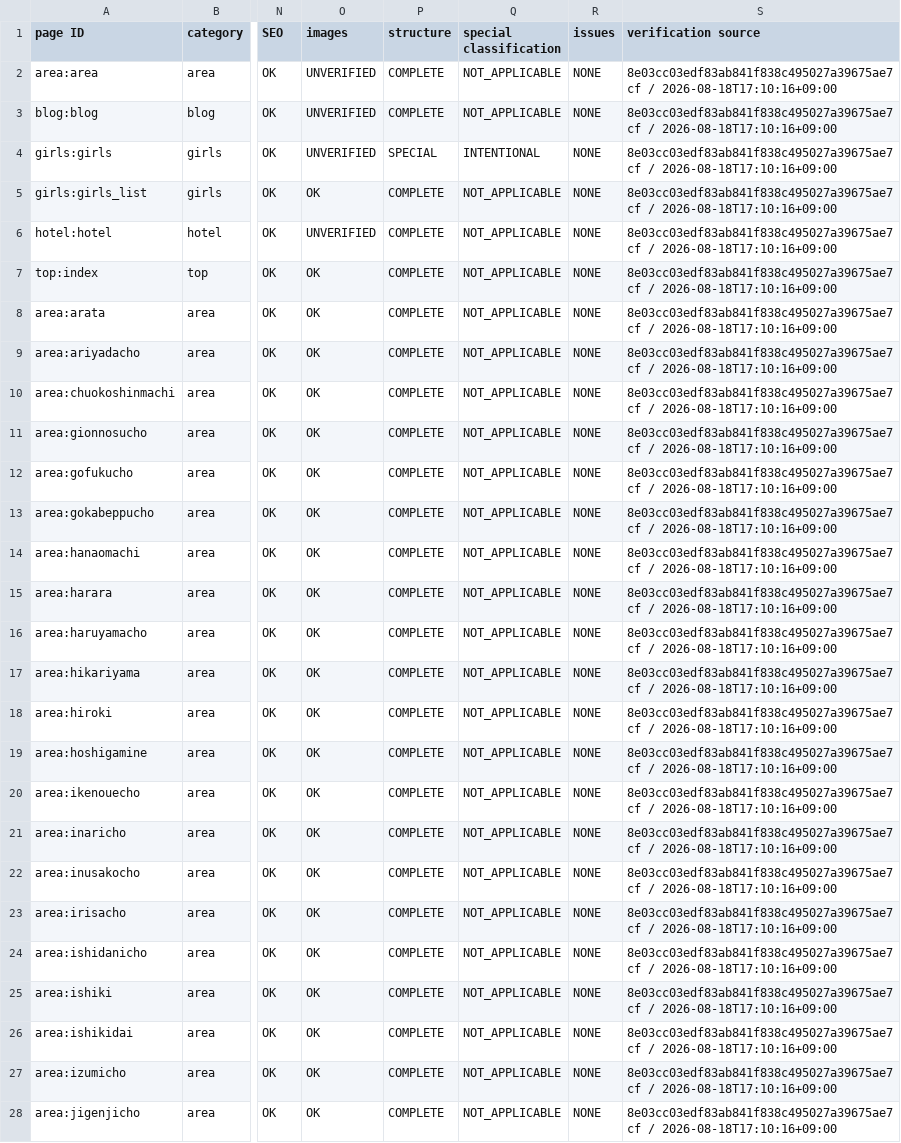
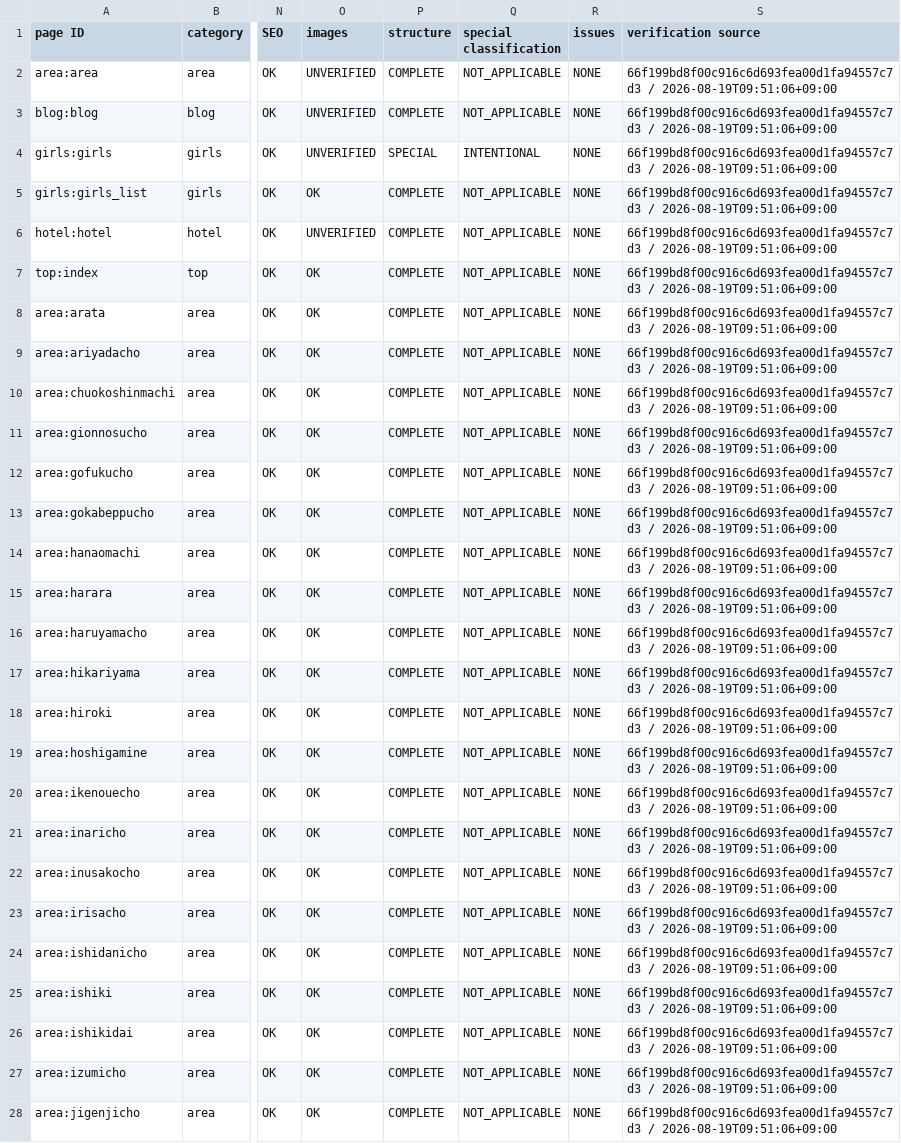
Before and after one commit to makotonishikubo0418-cmd/candy, a TSV file: codex/docs/generated/CANDY_SITE_PAGE_LEDGER.tsv, drawn as a sheet; only a part is shown, gaps mark what is left out; the diff covers the shown part only; the diff names each change by its address in the sheet, - before the commit and + after, or states it on an @@ line.

```diff
--- a/codex/docs/generated/CANDY_SITE_PAGE_LEDGER.tsv
+++ b/codex/docs/generated/CANDY_SITE_PAGE_LEDGER.tsv
-S2:S28 (verification source): 8e03cc03edf83ab841f838c495027a39675ae7cf / 2026-08-18T17:10:16+09:00
+S2:S28 (verification source): 66f199bd8f00c916c6d693fea00d1fa94557c7d3 / 2026-08-19T09:51:06+09:00
```
Also changed, not shown: 121 edited cells elsewhere in this file, 20 other files.
